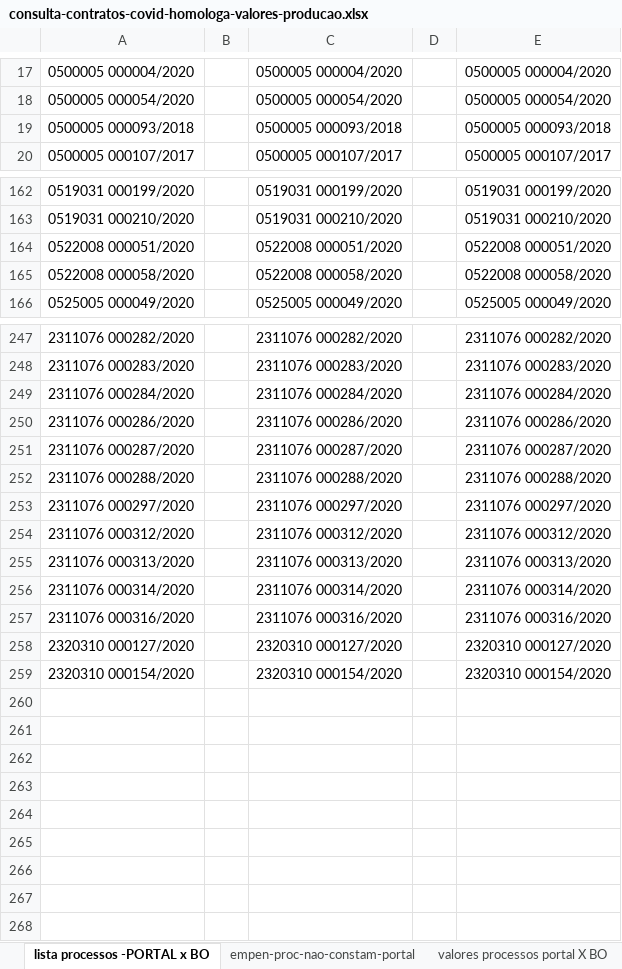
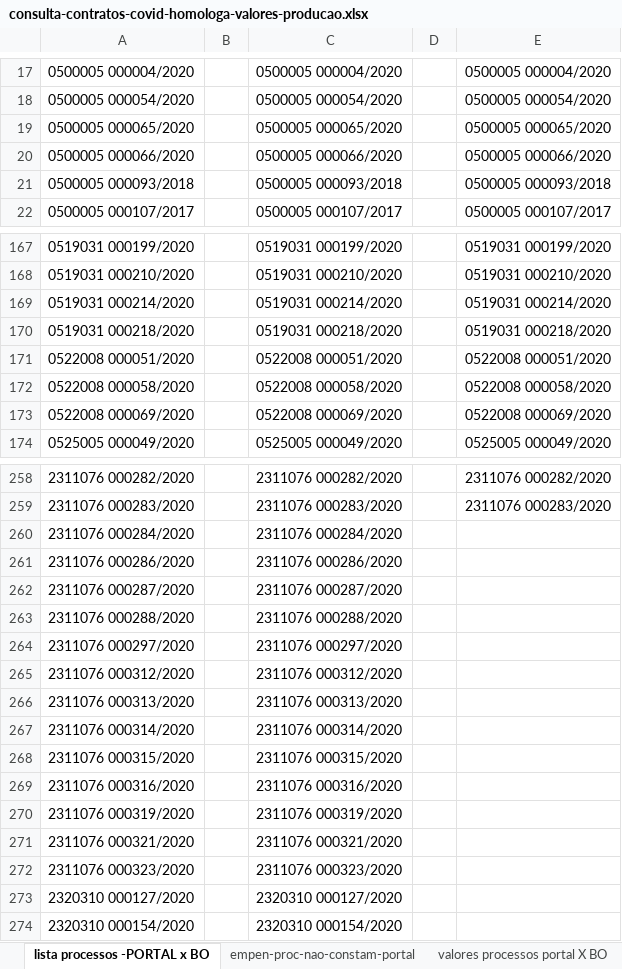
Before and after one commit to transparencia-mg/especificacoes-portal-transparencia, an Excel workbook: consulta-contratos-covid-homologa-valores-producao.xlsx, sheet lista processos -PORTAL x BO, drawn as a sheet; only a part is shown, gaps mark what is left out; values as stored, in another font and other column widths than the file's, no borders; addresses are those after the commit; the diff covers the shown part only; the diff names each change by its address in the sheet, - before the commit and + after, or states it on an @@ line.

```diff
--- a/consulta-contratos-covid-homologa-valores-producao.xlsx (sheet lista processos -PORTAL x BO)
+++ b/consulta-contratos-covid-homologa-valores-producao.xlsx (sheet lista processos -PORTAL x BO)
+row 19: 0500005 000065/2020 |  | 0500005 000065/2020 |  | 0500005 000065/2020
+row 20: 0500005 000066/2020 |  | 0500005 000066/2020 |  | 0500005 000066/2020
+row 169: 0519031 000214/2020 |  | 0519031 000214/2020 |  | 0519031 000214/2020
+row 170: 0519031 000218/2020 |  | 0519031 000218/2020 |  | 0519031 000218/2020
+row 173: 0522008 000069/2020 |  | 0522008 000069/2020 |  | 0522008 000069/2020
-E260: 2311076 000284/2020
+E260: (empty)
-E261: 2311076 000286/2020
+E261: (empty)
-E262: 2311076 000287/2020
+E262: (empty)
-E263: 2311076 000288/2020
+E263: (empty)
-E264: 2311076 000297/2020
+E264: (empty)
-E265: 2311076 000312/2020
+E265: (empty)
-E266: 2311076 000313/2020
+E266: (empty)
-E267: 2311076 000314/2020
+E267: (empty)
+row 268: 2311076 000315/2020 |  | 2311076 000315/2020
-E269: 2311076 000316/2020
+E269: (empty)
+row 270: 2311076 000319/2020 |  | 2311076 000319/2020
+row 271: 2311076 000321/2020 |  | 2311076 000321/2020
+row 272: 2311076 000323/2020 |  | 2311076 000323/2020
-E273: 2320310 000127/2020
+E273: (empty)
-E274: 2320310 000154/2020
+E274: (empty)
```
Also changed, not shown: 6 added rows and 2 edited cells elsewhere in this sheet, sheet valores processos portal X BO, sheet valorescsv-x-tabela, formulas that keep their value, charts or pictures.
